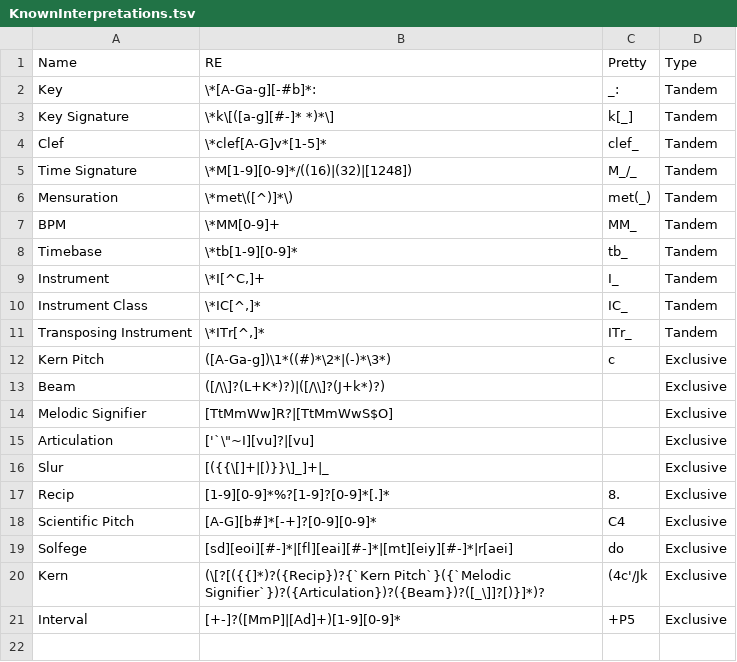
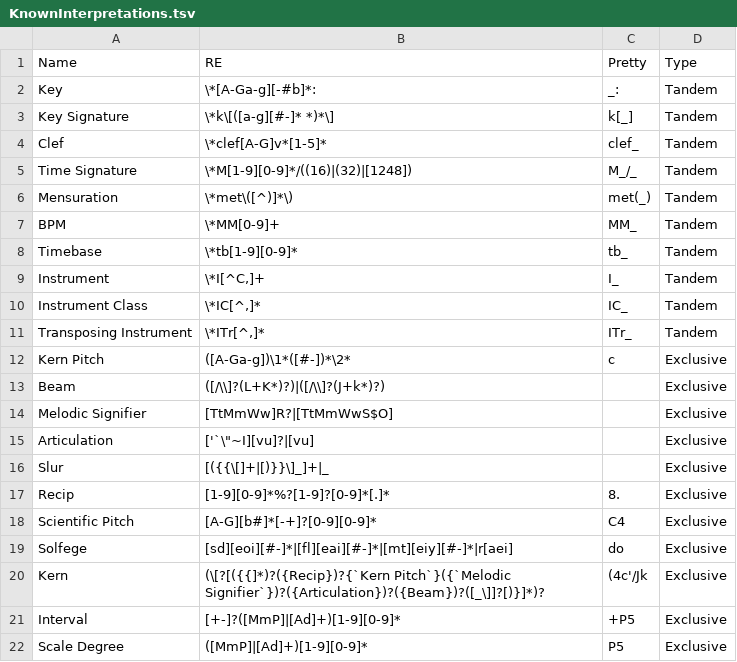
Before and after one commit to Computational-Cognitive-Musicology-Lab/humdrumR, a TSV file: inst/extdata/KnownInterpretations.tsv, drawn as a sheet.

```diff
--- a/inst/extdata/KnownInterpretations.tsv
+++ b/inst/extdata/KnownInterpretations.tsv
@@ -11,3 +11,3 @@ Instrument Class	\*IC[^,]*	IC_	Tandem
 Transposing Instrument	\*ITr[^,]*	ITr_	Tandem
-Kern Pitch	([A-Ga-g])\1*((#)*\2*|(-)*\3*)	c	Exclusive
+Kern Pitch	([A-Ga-g])\1*([#-])*\2*	c	Exclusive
 Beam 	([/\\]?(L+K*)?)|([/\\]?(J+k*)?)		Exclusive
@@ -21 +21,2 @@ Kern	(\[?[({{]*)?({Recip})?{`Kern Pitch`}({`Melodic Signifier`})?({Articulation}
 Interval	[+-]?([MmP]|[Ad]+)[1-9][0-9]*	+P5	Exclusive
+Scale Degree	([MmP]|[Ad]+)[1-9][0-9]*	P5	Exclusive
```
Also changed, not shown: 17 other files.
